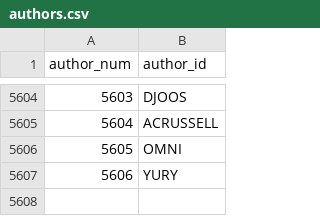
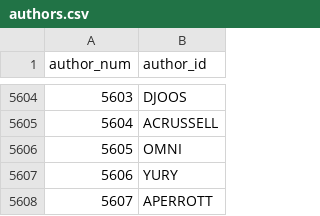
Before and after one commit to madsen/cpan-once-a-week-data, a CSV file: authors.csv, drawn as a sheet; only a part is shown, gaps mark what is left out; the diff names each change by its address in the sheet, - before the commit and + after, or states it on an @@ line.

Commit message:
Commit release data up to 2012-Mar-28 00:10:23

```diff
--- a/authors.csv
+++ b/authors.csv
+row 5608: 5607 | APERROTT
```
